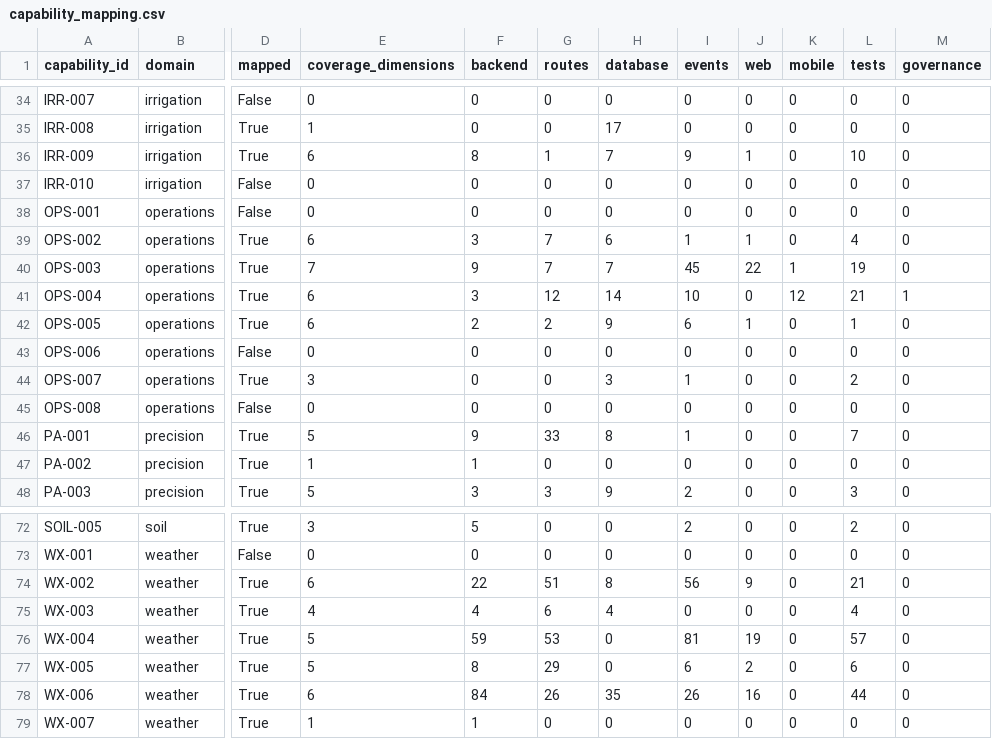
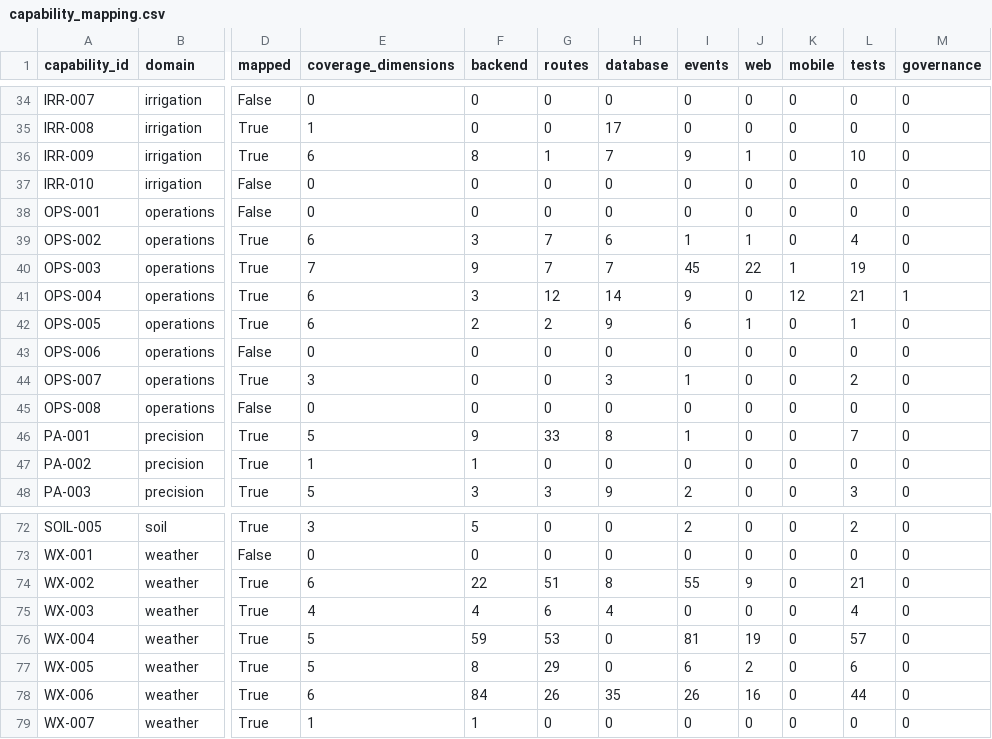
Before and after one commit to kafaat/ai_platform_complete_v2.0.0_enhanced, a CSV file: docs/capability-registry/generated/mapping/capability_mapping.csv, drawn as a sheet; only a part is shown, gaps mark what is left out; the diff names each change by its address in the sheet, - before the commit and + after, or states it on an @@ line.

```diff
--- a/docs/capability-registry/generated/mapping/capability_mapping.csv
+++ b/docs/capability-registry/generated/mapping/capability_mapping.csv
-I41 (events): 10
+I41 (events): 9
-I74 (events): 56
+I74 (events): 55
```
Also changed, not shown: 17 other files.
